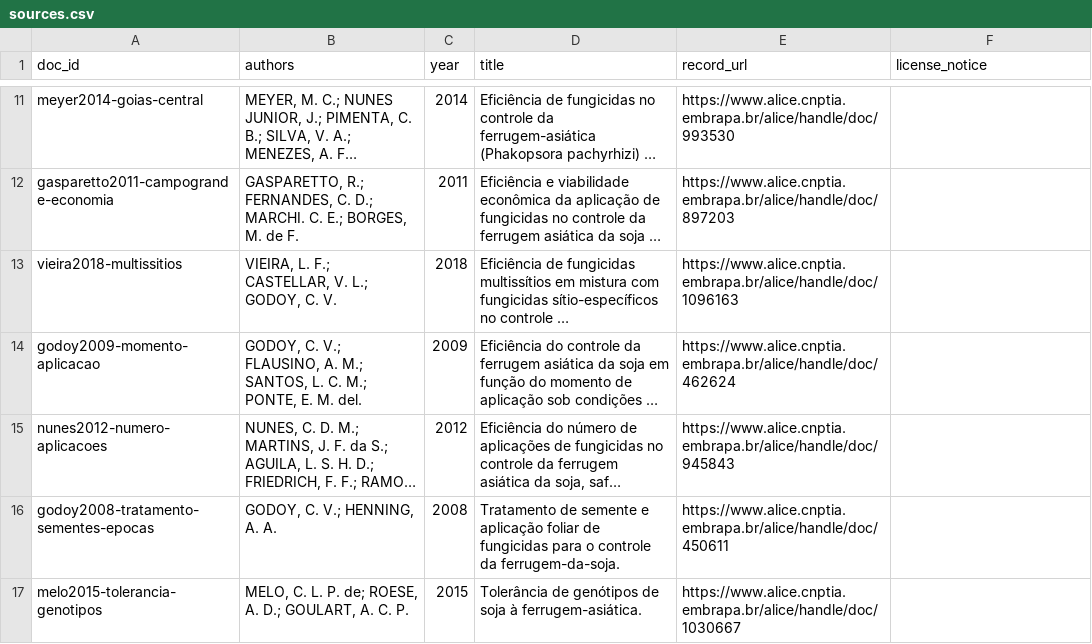
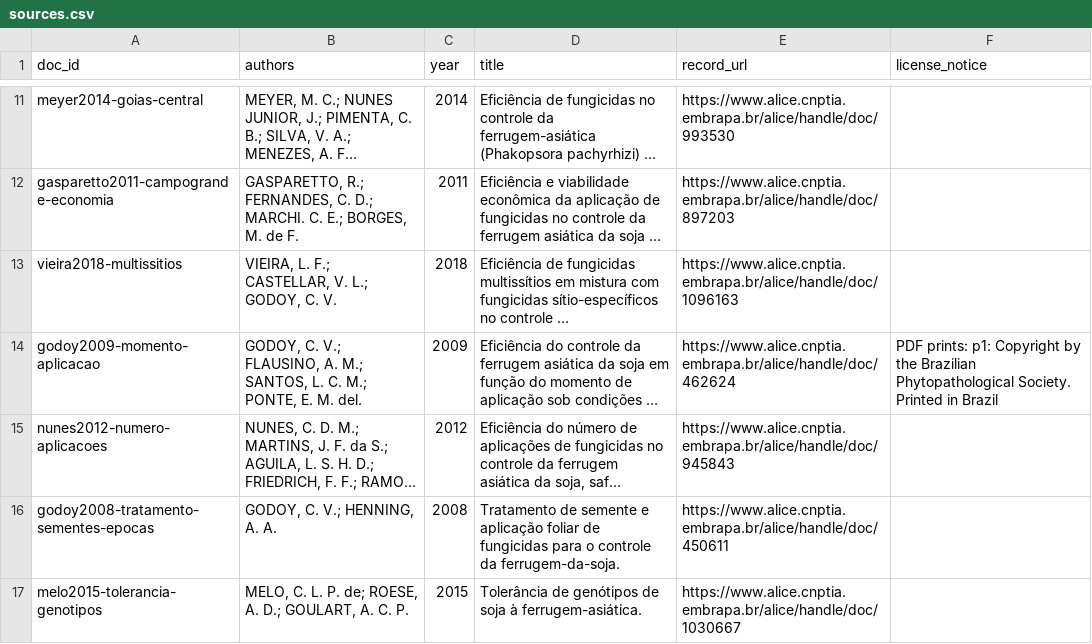
Before and after one commit to paper-rerun/soybean-rust-trials-br, a CSV file: data/sources.csv, drawn as a sheet; only a part is shown, gaps mark what is left out; long unchanged cells end in …; the diff names each change by its address in the sheet, - before the commit and + after, or states it on an @@ line.

Commit message:
Filled licence notices printed in the source PDFs in sources.csv

```diff
--- a/data/sources.csv
+++ b/data/sources.csv
-F14 (license_notice): (empty)
+F14 (license_notice): PDF prints: p1: Copyright by the Brazilian Phytopathological Society. Printed in Brazil
```
